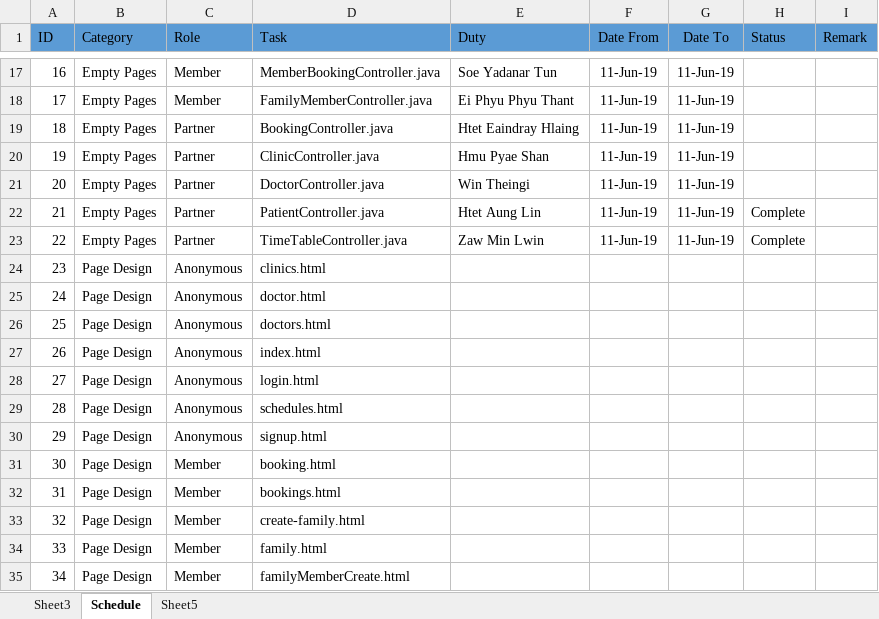
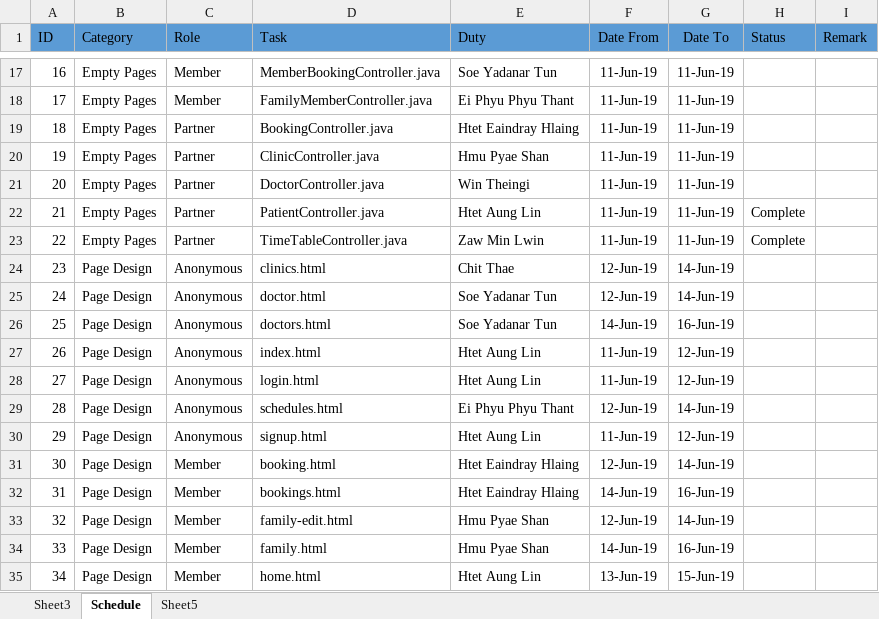
Before and after one commit to lanaflonPerso/intern-web, an Excel workbook: documents/schedule.xlsx, sheet Schedule, drawn as a sheet; only a part is shown, gaps mark what is left out; values as stored, in another font and other column widths than the file's, no borders; the diff covers the shown part only; the diff names each change by its address in the sheet, - before the commit and + after, or states it on an @@ line.

Commit message:
Update Controller Methods and Schedules

```diff
--- a/documents/schedule.xlsx (sheet Schedule)
+++ b/documents/schedule.xlsx (sheet Schedule)
-E24 (Duty): (empty)
+E24 (Duty): Chit Thae
-F24:F25 (Date From): (empty)
+F24:F25 (Date From): 12-Jun-19
-G24:G25 (Date To): (empty)
+G24:G25 (Date To): 14-Jun-19
-E25:E26 (Duty): (empty)
+E25:E26 (Duty): Soe Yadanar Tun
-F26 (Date From): (empty)
+F26 (Date From): 14-Jun-19
-G26 (Date To): (empty)
+G26 (Date To): 16-Jun-19
-E27:E28 (Duty): (empty)
+E27:E28 (Duty): Htet Aung Lin
-F27:F28 (Date From): (empty)
+F27:F28 (Date From): 11-Jun-19
-G27:G28 (Date To): (empty)
+G27:G28 (Date To): 12-Jun-19
-E29 (Duty): (empty)
+E29 (Duty): Ei Phyu Phyu Thant
-F29 (Date From): (empty)
+F29 (Date From): 12-Jun-19
-G29 (Date To): (empty)
+G29 (Date To): 14-Jun-19
-E30 (Duty): (empty)
+E30 (Duty): Htet Aung Lin
-F30 (Date From): (empty)
+F30 (Date From): 11-Jun-19
-G30 (Date To): (empty)
+G30 (Date To): 12-Jun-19
-E31:E32 (Duty): (empty)
+E31:E32 (Duty): Htet Eaindray Hlaing
-F31 (Date From): (empty)
+F31 (Date From): 12-Jun-19
-G31 (Date To): (empty)
+G31 (Date To): 14-Jun-19
-F32 (Date From): (empty)
+F32 (Date From): 14-Jun-19
-G32 (Date To): (empty)
+G32 (Date To): 16-Jun-19
-D33 (Task): create-family.html
+D33 (Task): family-edit.html
-E33:E34 (Duty): (empty)
+E33:E34 (Duty): Hmu Pyae Shan
-F33 (Date From): (empty)
+F33 (Date From): 12-Jun-19
-G33 (Date To): (empty)
+G33 (Date To): 14-Jun-19
-F34 (Date From): (empty)
+F34 (Date From): 14-Jun-19
-G34 (Date To): (empty)
+G34 (Date To): 16-Jun-19
-D35 (Task): familyMemberCreate.html
+D35 (Task): home.html
-E35 (Duty): (empty)
+E35 (Duty): Htet Aung Lin
-F35 (Date From): (empty)
+F35 (Date From): 13-Jun-19
-G35 (Date To): (empty)
+G35 (Date To): 15-Jun-19
```
Also changed, not shown: 51 edited cells elsewhere in this sheet, 2 other files.
